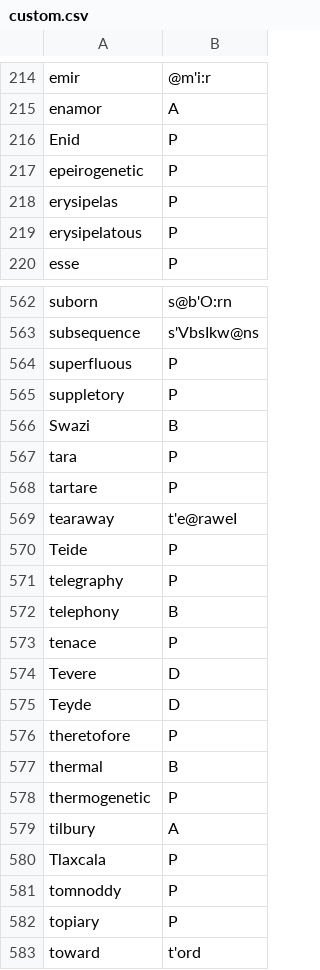
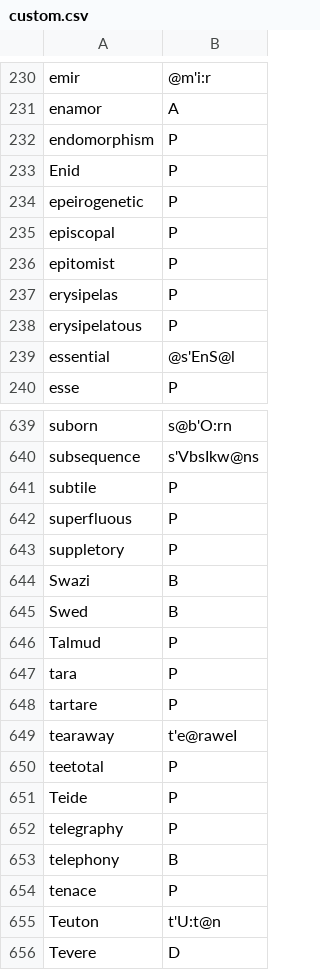
Before and after one commit to ChristianSi/lytspel, a CSV file: data/custom.csv, drawn as a sheet; only a part is shown, gaps mark what is left out; the shorter side is filled out with more unchanged rows; the diff covers the shown part only; the diff names each change by its address in the sheet, - before the commit and + after, or states it on an @@ line.

```diff
--- a/data/custom.csv
+++ b/data/custom.csv
+row 232: endomorphism | P
+row 235: episcopal | P
+row 236: epitomist | P
+row 239: essential | @s'EnS@l
+row 641: subtile | P
+row 645: Swed | B
+row 646: Talmud | P
+row 650: teetotal | P
+row 655: Teuton | t'U:t@n
```
Also changed, not shown: 82 added rows and 1 removed row elsewhere in this file.
